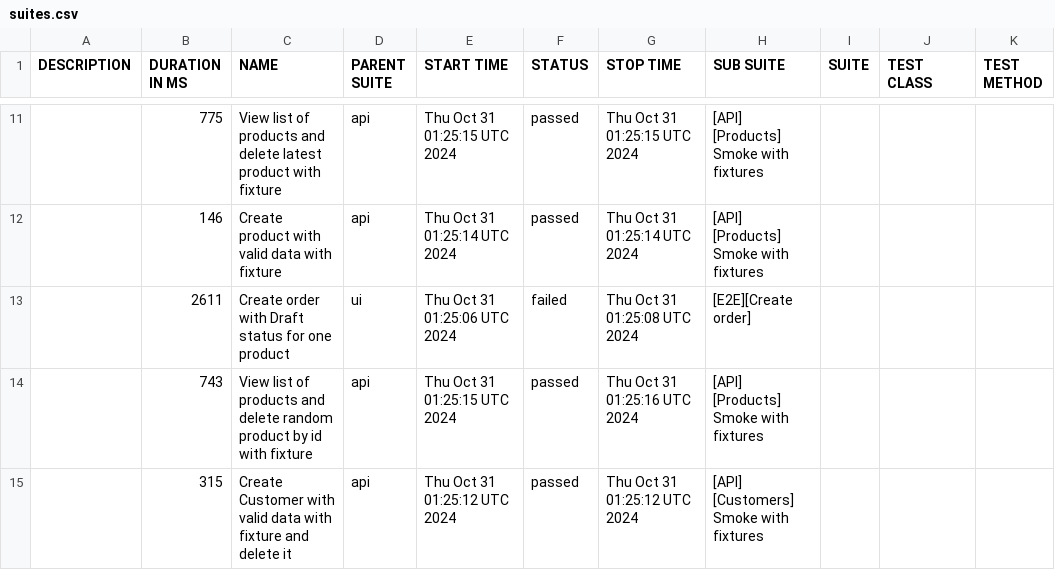
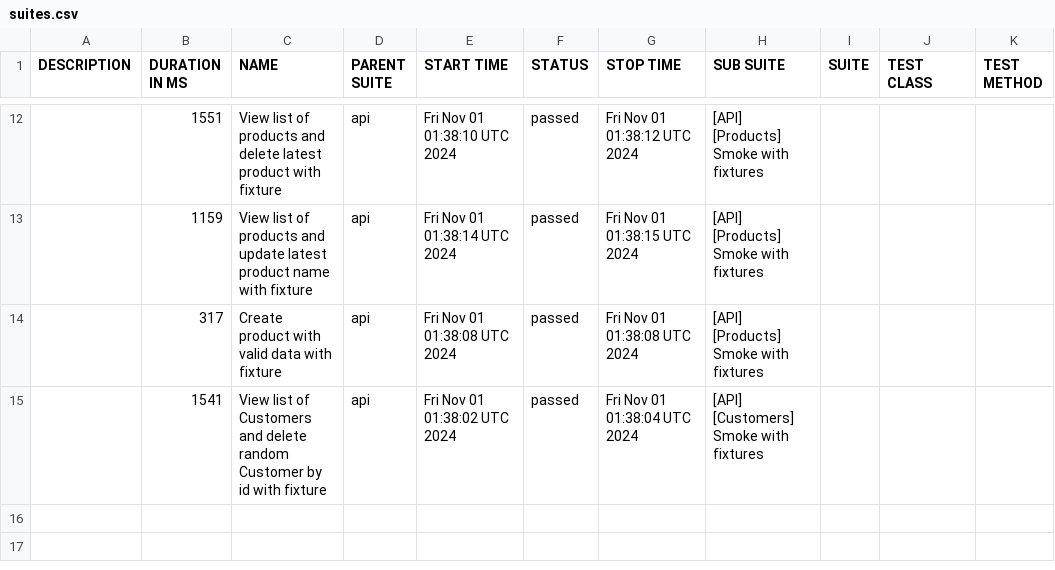
Before and after one commit to JackBlaaack/SalesPortalProject, a CSV file: allure-report/data/suites.csv, drawn as a sheet; only a part is shown, gaps mark what is left out; the diff covers the shown part only.

```diff
--- a/allure-report/data/suites.csv
+++ b/allure-report/data/suites.csv
@@ -11,5 +12,4 @@
-"","775","View list of products and delete latest product with fixture","api","Thu Oct 31 01:25:15 UTC 2024","passed","Thu Oct 31 01:25:15 UTC 2024","[API] [Products] Smoke with fixtures","","",""
-"","146","Create product with valid data with fixture","api","Thu Oct 31 01:25:14 UTC 2024","passed","Thu Oct 31 01:25:14 UTC 2024","[API] [Products] Smoke with fixtures","","",""
-"","2611","Create order with Draft status for one product","ui","Thu Oct 31 01:25:06 UTC 2024","failed","Thu Oct 31 01:25:08 UTC 2024","[E2E][Create order]","","",""
-"","743","View list of products and delete random product by id with fixture","api","Thu Oct 31 01:25:15 UTC 2024","passed","Thu Oct 31 01:25:16 UTC 2024","[API] [Products] Smoke with fixtures","","",""
-"","315","Create Customer with valid data with fixture and delete it","api","Thu Oct 31 01:25:12 UTC 2024","passed","Thu Oct 31 01:25:12 UTC 2024","[API] [Customers] Smoke with fixtures","","",""
+"","1551","View list of products and delete latest product with fixture","api","Fri Nov 01 01:38:10 UTC 2024","passed","Fri Nov 01 01:38:12 UTC 2024","[API] [Products] Smoke with fixtures","","",""
+"","1159","View list of products and update latest product name with fixture","api","Fri Nov 01 01:38:14 UTC 2024","passed","Fri Nov 01 01:38:15 UTC 2024","[API] [Products] Smoke with fixtures","","",""
+"","317","Create product with valid data with fixture","api","Fri Nov 01 01:38:08 UTC 2024","passed","Fri Nov 01 01:38:08 UTC 2024","[API] [Products] Smoke with fixtures","","",""
+"","1541","View list of Customers and delete random Customer by id with fixture","api","Fri Nov 01 01:38:02 UTC 2024","passed","Fri Nov 01 01:38:04 UTC 2024","[API] [Customers] Smoke with fixtures","","",""
```
Also changed, not shown: 3 added rows, 2 removed rows and 26 edited cells elsewhere in this file, 56 other files.
